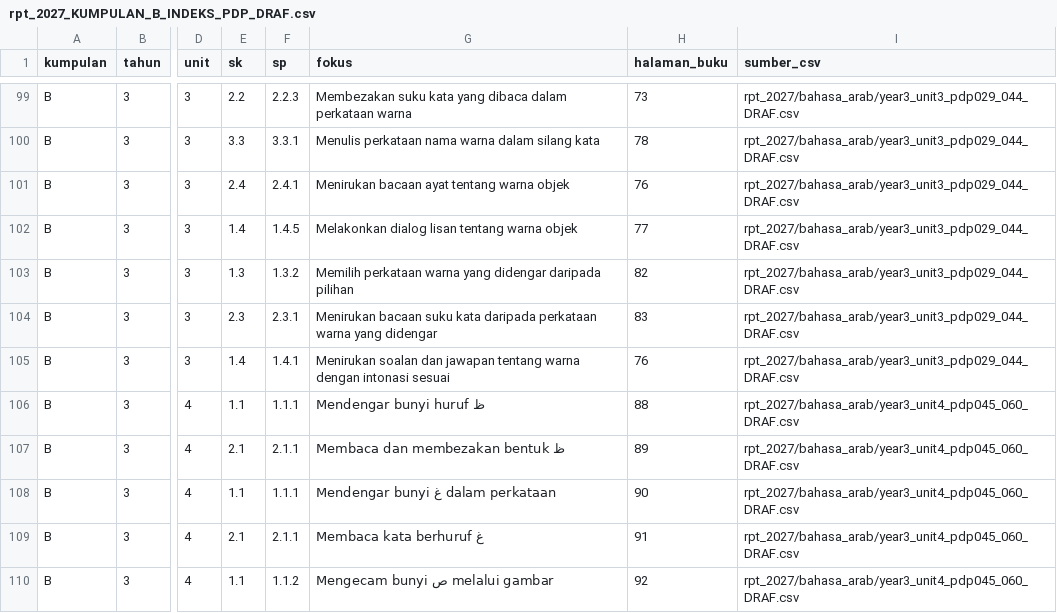
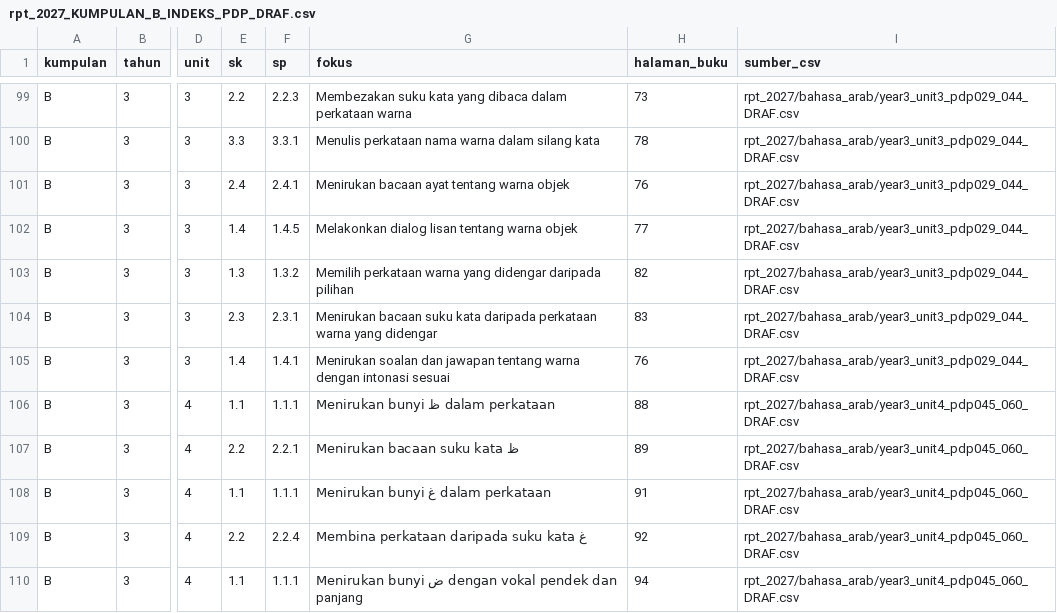
Before and after one commit to nurynayreen88/CikguLaju-AI, a CSV file: rpt_2027/bahasa_arab/rpt_2027_KUMPULAN_B_INDEKS_PDP_DRAF.csv, drawn as a sheet; only a part is shown, gaps mark what is left out; the diff covers the shown part only; the diff names each change by its address in the sheet, - before the commit and + after, or states it on an @@ line.

```diff
--- a/rpt_2027/bahasa_arab/rpt_2027_KUMPULAN_B_INDEKS_PDP_DRAF.csv
+++ b/rpt_2027/bahasa_arab/rpt_2027_KUMPULAN_B_INDEKS_PDP_DRAF.csv
-G106 (fokus): Mendengar bunyi huruf ظ
+G106 (fokus): Menirukan bunyi ظ dalam perkataan
-E107 (sk): 2.1
+E107 (sk): 2.2
-F107 (sp): 2.1.1
+F107 (sp): 2.2.1
-G107 (fokus): Membaca dan membezakan bentuk ظ
+G107 (fokus): Menirukan bacaan suku kata ظ
-G108 (fokus): Mendengar bunyi غ dalam perkataan
+G108 (fokus): Menirukan bunyi غ dalam perkataan
-H108 (halaman_buku): 90
+H108 (halaman_buku): 91
-E109 (sk): 2.1
+E109 (sk): 2.2
-F109 (sp): 2.1.1
+F109 (sp): 2.2.4
-G109 (fokus): Membaca kata berhuruf غ
+G109 (fokus): Membina perkataan daripada suku kata غ
-H109 (halaman_buku): 91
+H109 (halaman_buku): 92
-F110 (sp): 1.1.2
+F110 (sp): 1.1.1
-G110 (fokus): Mengecam bunyi ص melalui gambar
+G110 (fokus): Menirukan bunyi ض dengan vokal pendek dan panjang
-H110 (halaman_buku): 92
+H110 (halaman_buku): 94
```
Also changed, not shown: 33 edited cells elsewhere in this file, rpt_2027/bahasa_arab/rpt_2027_KUMPULAN_A_INDEKS_PDP_DRAF.csv, rpt_2027/bahasa_arab/year3_unit4_pdp045_060_DRAF.csv, 37 other files.
